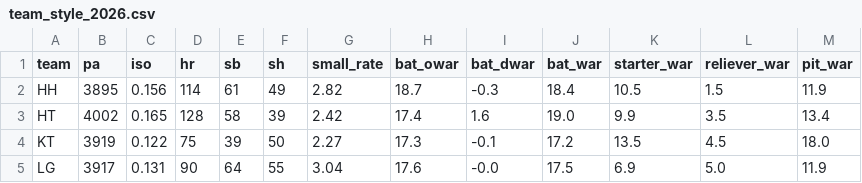
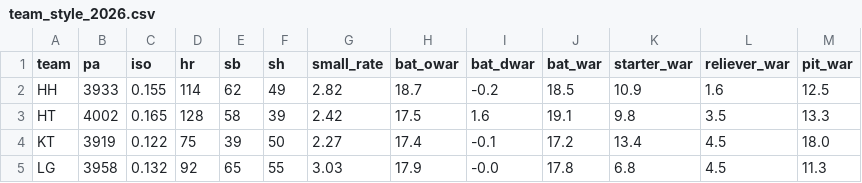
Before and after one commit to WOOJEONGRYEOL/kbo-forecast, a CSV file: data/team_style_2026.csv, drawn as a sheet; only a part is shown; the diff covers the shown part only.

```diff
--- a/data/team_style_2026.csv
+++ b/data/team_style_2026.csv
@@ -1,5 +1,5 @@
 team,pa,iso,hr,sb,sh,small_rate,bat_owar,bat_dwar,bat_war,starter_war,reliever_war,pit_war
-HH,3895,0.156,114,61,49,2.82,18.7,-0.3,18.4,10.5,1.5,11.9
-HT,4002,0.165,128,58,39,2.42,17.4,1.6,19.0,9.9,3.5,13.4
-KT,3919,0.122,75,39,50,2.27,17.3,-0.1,17.2,13.5,4.5,18.0
-LG,3917,0.131,90,64,55,3.04,17.6,-0.0,17.5,6.9,5.0,11.9
+HH,3933,0.155,114,62,49,2.82,18.7,-0.2,18.5,10.9,1.6,12.5
+HT,4002,0.165,128,58,39,2.42,17.5,1.6,19.1,9.8,3.5,13.3
+KT,3919,0.122,75,39,50,2.27,17.4,-0.1,17.2,13.4,4.5,18.0
+LG,3958,0.132,92,65,55,3.03,17.9,-0.0,17.8,6.8,4.5,11.3
```
Also changed, not shown: 41 edited cells elsewhere in this file, data/bullpen_2026.csv, data/history_pitchers.csv, 4 other files.
